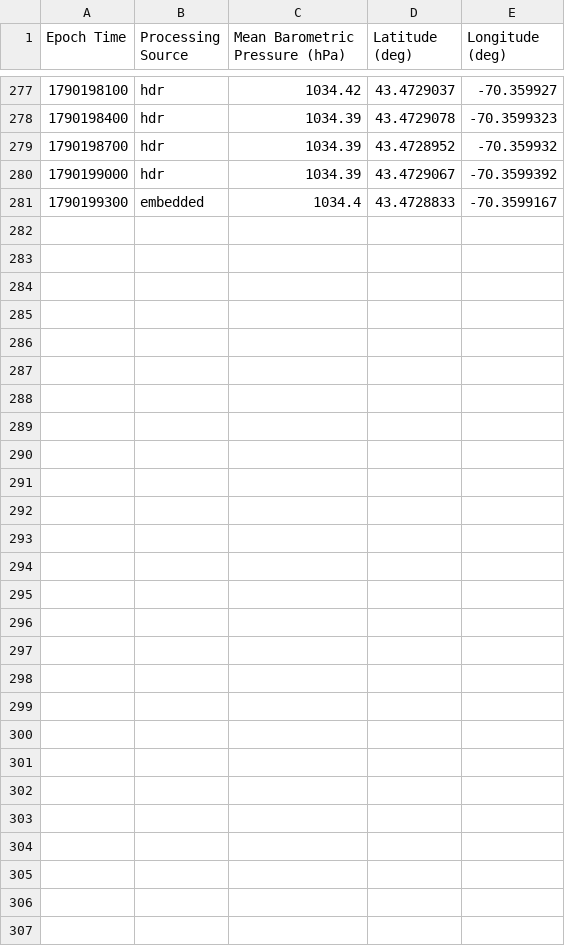
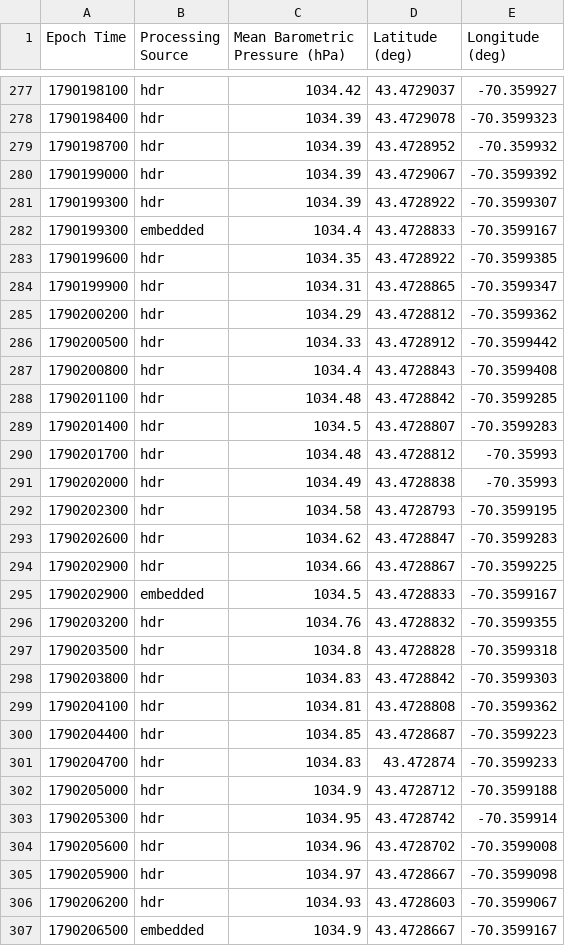
Before and after one commit to ekelting/UNE-Camp-Ellis-SPOT-32787C, a CSV file: data/live/2026/SPOT-32787C_baro_2026-09-23.csv, drawn as a sheet; only a part is shown, gaps mark what is left out; the diff covers the shown part only; the diff names each change by its address in the sheet, - before the commit and + after, or states it on an @@ line.

```diff
--- a/data/live/2026/SPOT-32787C_baro_2026-09-23.csv
+++ b/data/live/2026/SPOT-32787C_baro_2026-09-23.csv
+row 281: 1790199300 | hdr | 1034.39 | 43.4728922 | -70.3599307
+row 283: 1790199600 | hdr | 1034.35 | 43.4728922 | -70.3599385
+row 284: 1790199900 | hdr | 1034.31 | 43.4728865 | -70.3599347
+row 285: 1790200200 | hdr | 1034.29 | 43.4728812 | -70.3599362
+row 286: 1790200500 | hdr | 1034.33 | 43.4728912 | -70.3599442
+row 287: 1790200800 | hdr | 1034.4 | 43.4728843 | -70.3599408
+row 288: 1790201100 | hdr | 1034.48 | 43.4728842 | -70.3599285
+row 289: 1790201400 | hdr | 1034.5 | 43.4728807 | -70.3599283
+row 290: 1790201700 | hdr | 1034.48 | 43.4728812 | -70.35993
+row 291: 1790202000 | hdr | 1034.49 | 43.4728838 | -70.35993
+row 292: 1790202300 | hdr | 1034.58 | 43.4728793 | -70.3599195
+row 293: 1790202600 | hdr | 1034.62 | 43.4728847 | -70.3599283
+row 294: 1790202900 | hdr | 1034.66 | 43.4728867 | -70.3599225
+row 295: 1790202900 | embedded | 1034.5 | 43.4728833 | -70.3599167
+row 296: 1790203200 | hdr | 1034.76 | 43.4728832 | -70.3599355
+row 297: 1790203500 | hdr | 1034.8 | 43.4728828 | -70.3599318
+row 298: 1790203800 | hdr | 1034.83 | 43.4728842 | -70.3599303
+row 299: 1790204100 | hdr | 1034.81 | 43.4728808 | -70.3599362
+row 300: 1790204400 | hdr | 1034.85 | 43.4728687 | -70.3599223
+row 301: 1790204700 | hdr | 1034.83 | 43.472874 | -70.3599233
+row 302: 1790205000 | hdr | 1034.9 | 43.4728712 | -70.3599188
+row 303: 1790205300 | hdr | 1034.95 | 43.4728742 | -70.359914
+row 304: 1790205600 | hdr | 1034.96 | 43.4728702 | -70.3599008
+row 305: 1790205900 | hdr | 1034.97 | 43.4728667 | -70.3599098
+row 306: 1790206200 | hdr | 1034.93 | 43.4728603 | -70.3599067
+row 307: 1790206500 | embedded | 1034.9 | 43.4728667 | -70.3599167
```
Also changed, not shown: 5 moved rows elsewhere in this file, data/live/2026/SPOT-32787C_waves_2026-09-23.csv, data/live/SPOT-32787C_status.csv, 3 other files.
